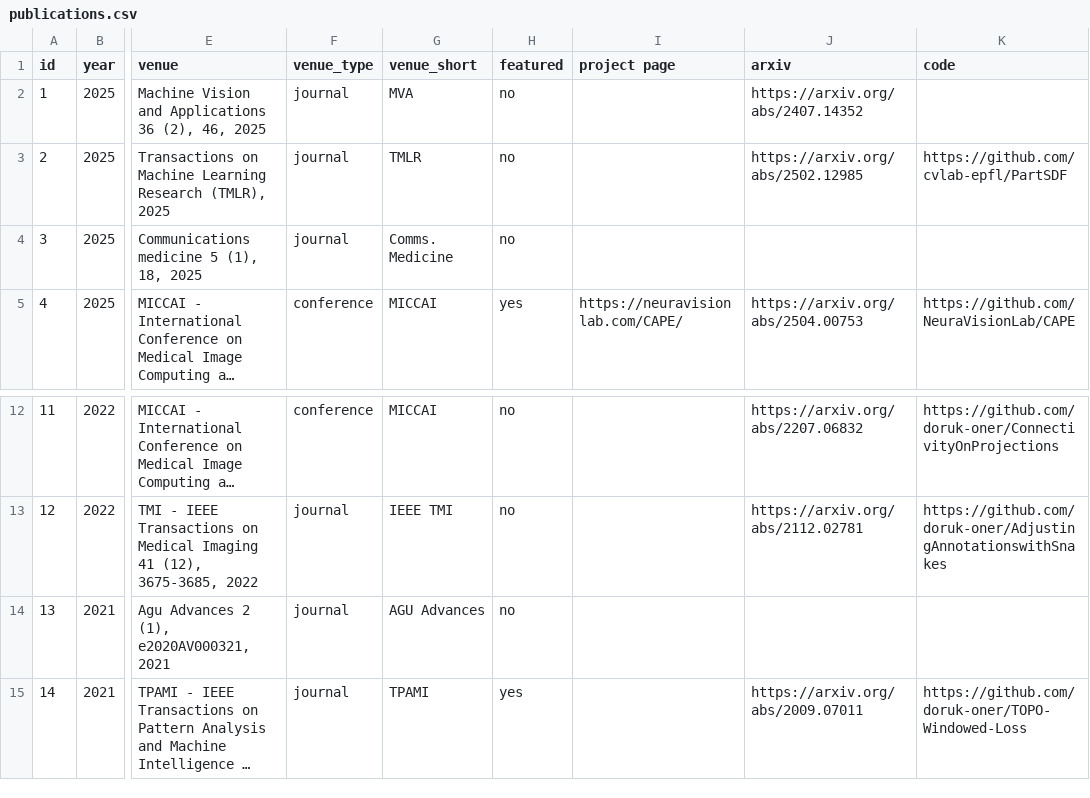
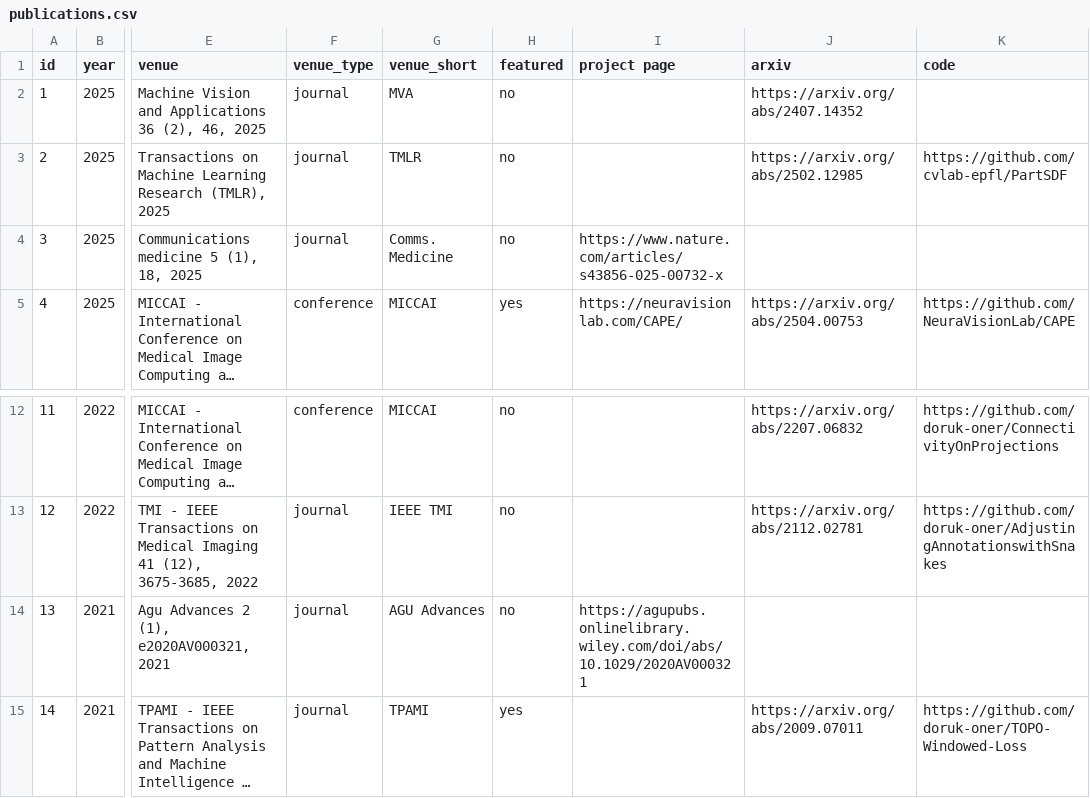
Before and after one commit to NeuraVisionLab/neuravisionlab.github.io, a CSV file: data/publications.csv, drawn as a sheet; only a part is shown, gaps mark what is left out; long unchanged cells end in …; the diff names each change by its address in the sheet, - before the commit and + after, or states it on an @@ line.

Commit message:
Restore links for the two publications left unreachable
The Communications Medicine and AGU Advances papers had no arXiv or code
link, so clearing the old paper column left them with no link at all and
their titles unclickable. Point their project page column at the
publisher pages.

```diff
--- a/data/publications.csv
+++ b/data/publications.csv
-I4 (project page): (empty)
+I4 (project page): https://www.nature.com/articles/s43856-025-00732-x
-I14 (project page): (empty)
+I14 (project page): https://agupubs.onlinelibrary.wiley.com/doi/abs/10.1029/2020AV000321
```
Also changed, not shown: 1 other file.
